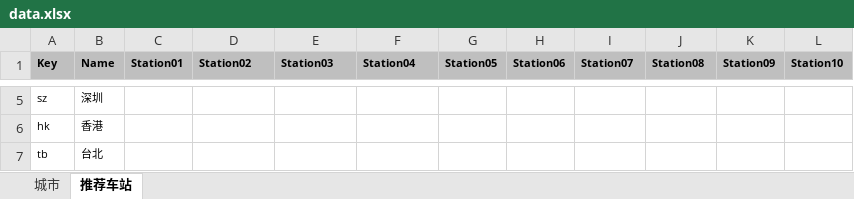
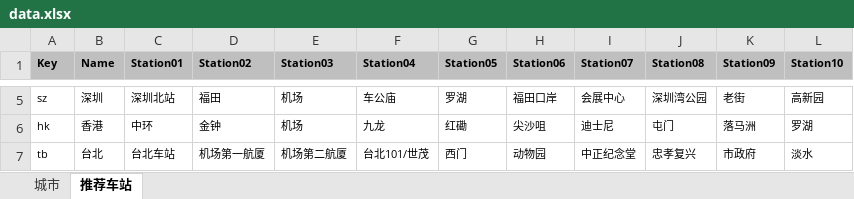
Before and after one commit to metromancn/MetroMapOpenMiniProgram, an Excel workbook: doc/data.xlsx, sheet 推荐车站, drawn as a sheet; only a part is shown, gaps mark what is left out; values as stored, in another font and other column widths than the file's, no borders; the diff covers the shown part only; the diff names each change by its address in the sheet, - before the commit and + after, or states it on an @@ line.

Commit message:
add vip station

```diff
--- a/doc/data.xlsx (sheet 推荐车站)
+++ b/doc/data.xlsx (sheet 推荐车站)
-C5 (Station01): (empty)
+C5 (Station01): 深圳北站
-D5 (Station02): (empty)
+D5 (Station02): 福田
-E5:E6 (Station03): (empty)
+E5:E6 (Station03): 机场
-F5 (Station04): (empty)
+F5 (Station04): 车公庙
-G5 (Station05): (empty)
+G5 (Station05): 罗湖
-H5 (Station06): (empty)
+H5 (Station06): 福田口岸
-I5 (Station07): (empty)
+I5 (Station07): 会展中心
-J5 (Station08): (empty)
+J5 (Station08): 深圳湾公园
-K5 (Station09): (empty)
+K5 (Station09): 老街
-L5 (Station10): (empty)
+L5 (Station10): 高新园
-C6 (Station01): (empty)
+C6 (Station01): 中环
-D6 (Station02): (empty)
+D6 (Station02): 金钟
-F6 (Station04): (empty)
+F6 (Station04): 九龙
-G6 (Station05): (empty)
+G6 (Station05): 红磡
-H6 (Station06): (empty)
+H6 (Station06): 尖沙咀
-I6 (Station07): (empty)
+I6 (Station07): 迪士尼
-J6 (Station08): (empty)
+J6 (Station08): 屯门
-K6 (Station09): (empty)
+K6 (Station09): 落马洲
-L6 (Station10): (empty)
+L6 (Station10): 罗湖
-C7 (Station01): (empty)
+C7 (Station01): 台北车站
-D7 (Station02): (empty)
+D7 (Station02): 机场第一航厦
-E7 (Station03): (empty)
+E7 (Station03): 机场第二航厦
-F7 (Station04): (empty)
+F7 (Station04): 台北101/世茂
-G7 (Station05): (empty)
+G7 (Station05): 西门
-H7 (Station06): (empty)
+H7 (Station06): 动物园
-I7 (Station07): (empty)
+I7 (Station07): 中正纪念堂
-J7 (Station08): (empty)
+J7 (Station08): 忠孝复兴
-K7 (Station09): (empty)
+K7 (Station09): 市政府
-L7 (Station10): (empty)
+L7 (Station10): 淡水
```
Also changed, not shown: 1 added row and 300 edited cells elsewhere in this sheet, sheet 城市.
